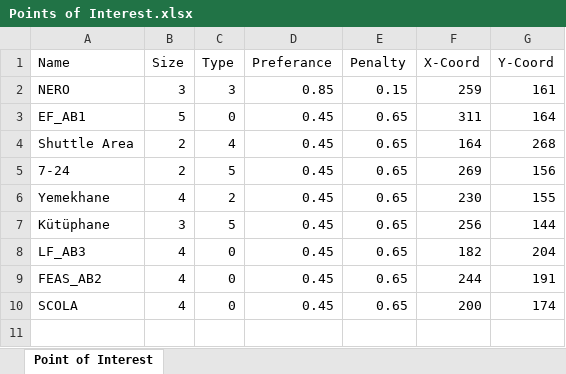
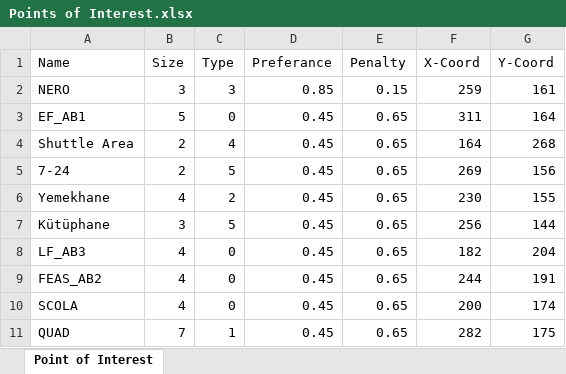
Before and after one commit to meliharici/Optimum_Usage_of_Campus_Area, an Excel workbook: Points of Interest.xlsx, sheet Point of Interest, drawn as a sheet; values as stored, in another font and other column widths than the file's, no borders; the diff names each change by its address in the sheet, - before the commit and + after, or states it on an @@ line.

```diff
--- a/Points of Interest.xlsx (sheet Point of Interest)
+++ b/Points of Interest.xlsx (sheet Point of Interest)
+row 11: QUAD | 7 | 1 | 0.45 | 0.65 | 282 | 175
```
Also changed, not shown: CampusMap.xlsx, 29 other files.
